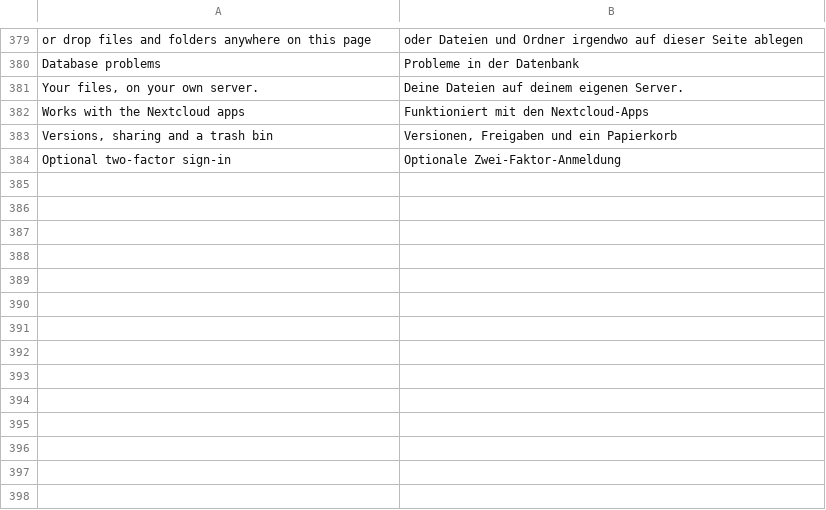
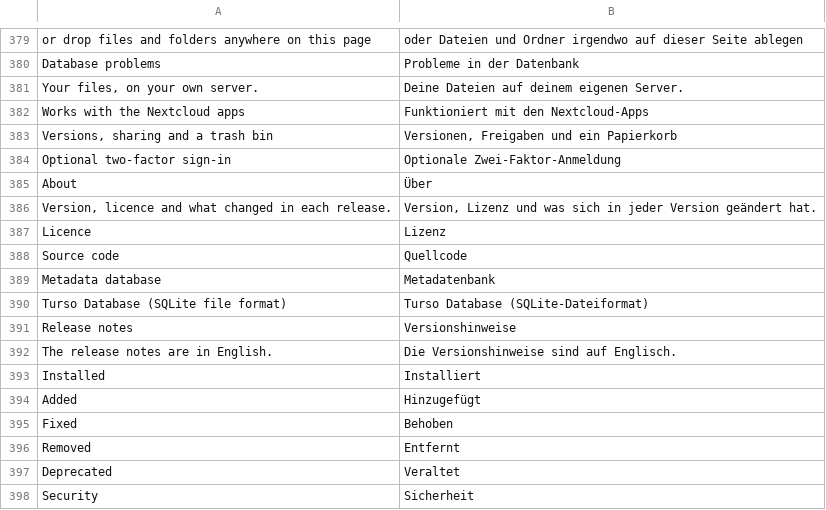
Before and after one commit to pierrejochem/rostdav, a TSV file: crates/rostdav-web/i18n/de.tsv, drawn as a sheet; only a part is shown, gaps mark what is left out.

Commit message:
About page with the release notes of every version
The notes are CHANGELOG.md compiled into the binary (rostdav_core::release),
so they work offline and describe what is running. SemVer parsing and
ordering is there for the version check. ADR 0009 (proposed) describes the
version check and the updater; nothing of it is built yet.

```diff
--- a/crates/rostdav-web/i18n/de.tsv
+++ b/crates/rostdav-web/i18n/de.tsv
@@ -384 +384,15 @@ Versions, sharing and a trash bin	Versionen, Freigaben und ein Papierkorb
 Optional two-factor sign-in	Optionale Zwei-Faktor-Anmeldung
+About	Über
+Version, licence and what changed in each release.	Version, Lizenz und was sich in jeder Version geändert hat.
+Licence	Lizenz
+Source code	Quellcode
+Metadata database	Metadatenbank
+Turso Database (SQLite file format)	Turso Database (SQLite-Dateiformat)
+Release notes	Versionshinweise
+The release notes are in English.	Die Versionshinweise sind auf Englisch.
+Installed	Installiert
+Added	Hinzugefügt
+Fixed	Behoben
+Removed	Entfernt
+Deprecated	Veraltet
+Security	Sicherheit
```
Also changed, not shown: 11 other files.
